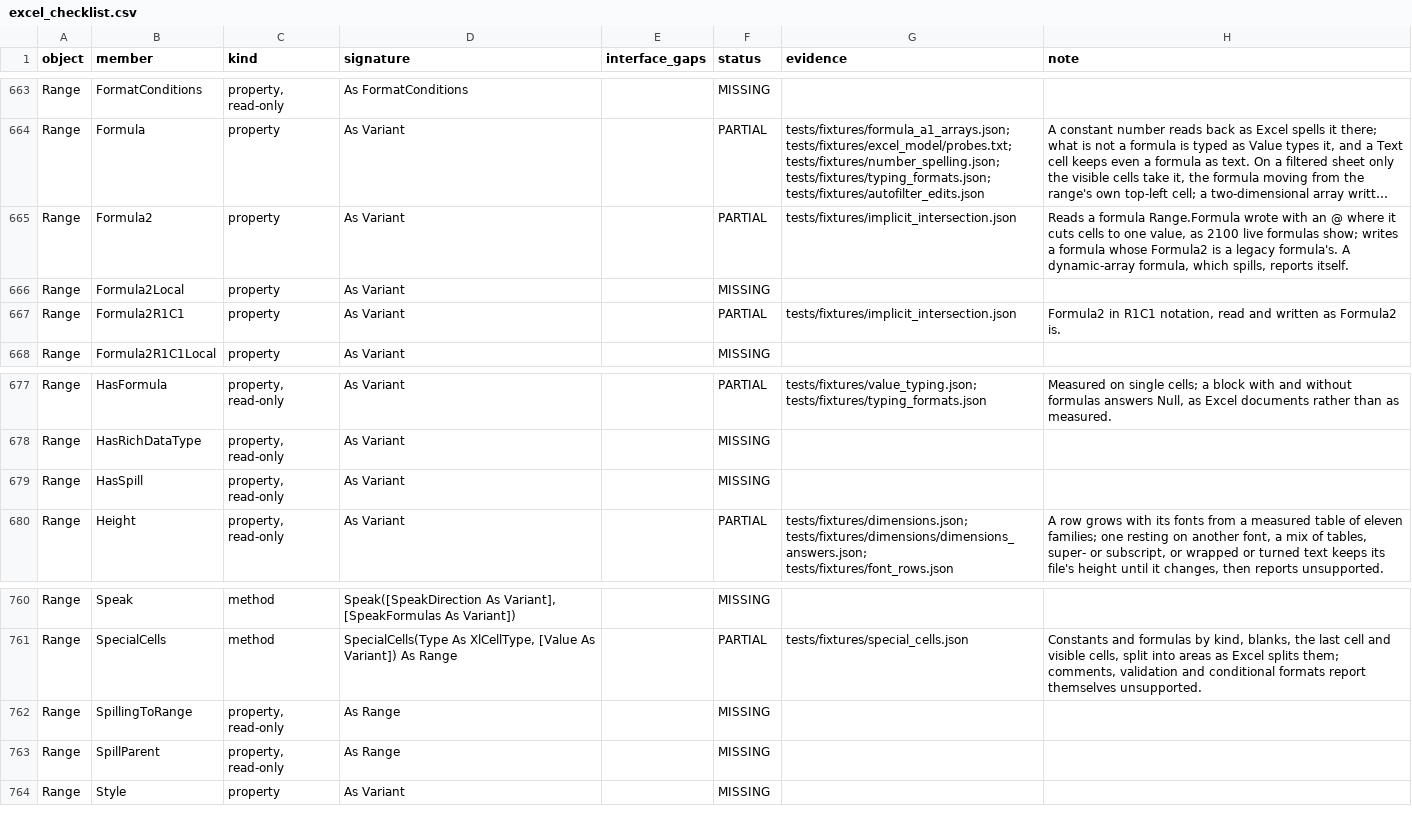
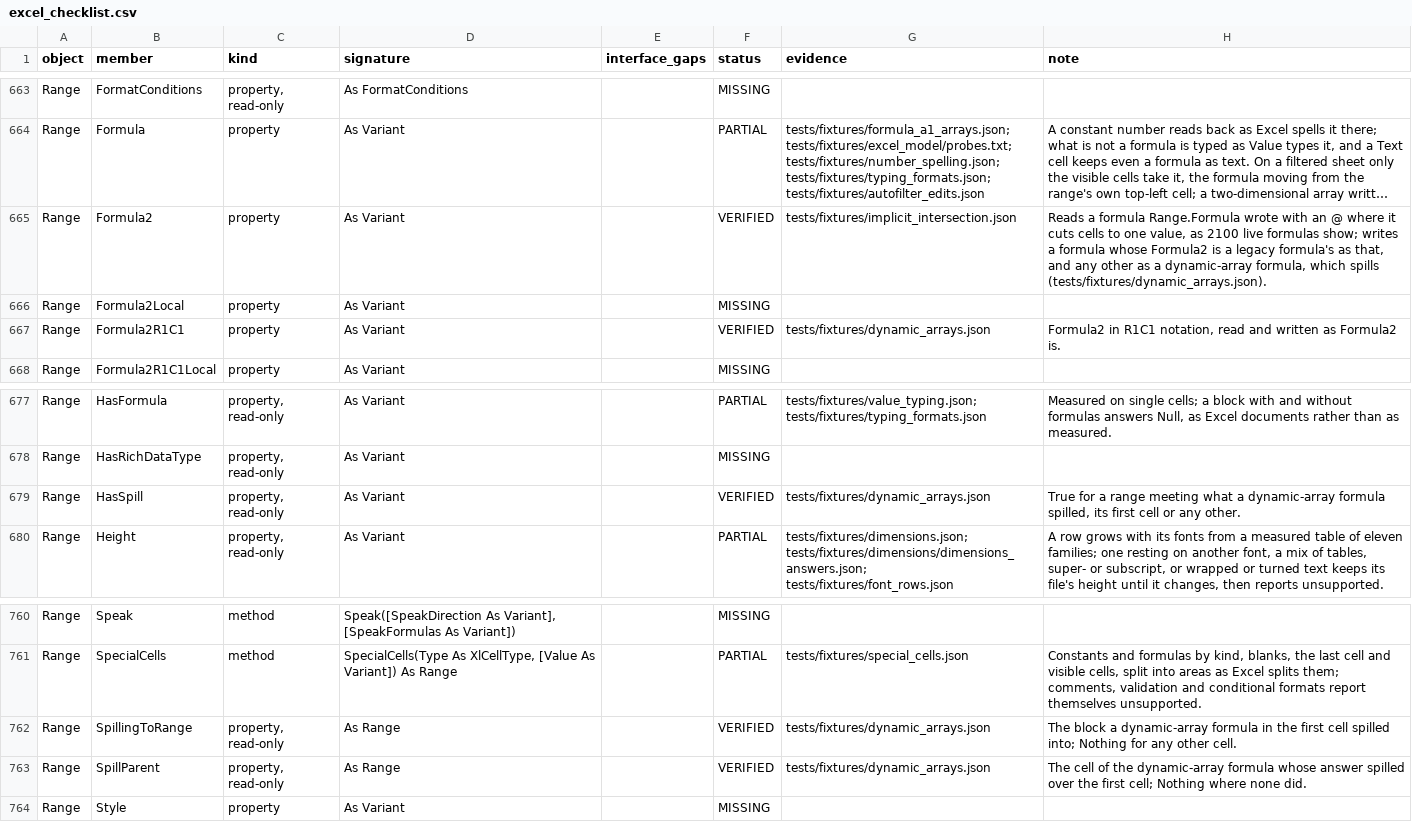
Before and after one commit to WilliamSmithEdward/pyOpenVBA, a CSV file: docs/excel_checklist.csv, drawn as a sheet; only a part is shown, gaps mark what is left out; long unchanged cells end in …; the diff names each change by its address in the sheet, - before the commit and + after, or states it on an @@ line.

Commit message:
feat: dynamic arrays that spill, with HasSpill, A1# and the file format
A formula Formula2 writes that Formula would not write the same, the @
aside, is a dynamic-array formula now rather than one the model
reported. It is worked out whole, as an array formula is, and its answer
spills: the first item in its own cell, the rest below and beside it in
cells with no formula of their own (Formula "", HasFormula False),
growing and shrinking as the answer does; an answer of one item spills
nowhere. A cell in the way, a merged block or the sheet's edge makes it
#SPILL! until the way is clear. Clearing a cell it spilled into, or
writing an empty string there, changes nothing; anything else written
there blocks it. Cutting or copying the formula spills it where it
lands.

apps/excel/_spills keeps, by each such formula's cell, the block its
answer wants and whether and why it is kept out; each cell it spilled
into remembers the formula. The calculator works these formulas out
after each edit, as Excel spills, and when a cell they might spill into
is read; a write inside what one wants works it out again, and the cells
it spilled into count as its own when what reads them is marked stale.

Range.HasSpill, SpillParent and SpillingToRange answer as Excel's do. A1#
reads what spilled from A1, in a legacy formula too (Formula2 marks it
@ at the formula's top and in no function's argument), Range("A1#") is
the block, and UsedRange, End, CountA and SpecialCells see the spilled
cells as Excel does.

A save writes a spill as Excel does (apps/excel/_dynamic_file): an array
formula over its block, cm="1", xl/metadata.xml with XLDAPR fDynamic; a
#SPILL! (obstructed, merged or past the edge) or an empty array's #CALC!
as #VALUE! with vm="n" and the rich value under xl/richData saying which;
and A1# as _xlfn.ANCHORARRAY(A1). A workbook Excel saved opens with its
spills.

Measured in live Excel (scripts/measure_dynamic_arrays.py,
tests/fixtures/dynamic_arrays.json and .xlsx): 42 cases of cells, 18
expressions over ranges, and two saved workbooks, the model's save held
to Excel's bytes for each dynamic-array cell and part. The E1# formulas
the Formula2 and refusal fixtures kept as expected failures now pass,
their setup's spill restored.

Range.End from an empty cell lands on the next filled cell, as Ctrl and
an arrow key do: E4.End(xlUp) below E1:E3 is E3, where the model walked
on to E1.

```diff
--- a/docs/excel_checklist.csv
+++ b/docs/excel_checklist.csv
-F665 (status): PARTIAL
+F665 (status): VERIFIED
-H665 (note): …a legacy formula's. A dynamic-array formula, which spills, reports itself.
+H665 (note): …a legacy formula's as that, and any other as a dynamic-array formula, which spills (tests/fixtures/dynamic_arrays.json).
-F667 (status): PARTIAL
+F667 (status): VERIFIED
-G667 (evidence): tests/fixtures/implicit_intersection.json
+G667 (evidence): tests/fixtures/dynamic_arrays.json
-F679 (status): MISSING
+F679 (status): VERIFIED
-G679 (evidence): (empty)
+G679 (evidence): tests/fixtures/dynamic_arrays.json
-H679 (note): (empty)
+H679 (note): True for a range meeting what a dynamic-array formula spilled, its first cell or any other.
-F762:F763 (status): MISSING
+F762:F763 (status): VERIFIED
-G762:G763 (evidence): (empty)
+G762:G763 (evidence): tests/fixtures/dynamic_arrays.json
-H762 (note): (empty)
+H762 (note): The block a dynamic-array formula in the first cell spilled into; Nothing for any other cell.
-H763 (note): (empty)
+H763 (note): The cell of the dynamic-array formula whose answer spilled over the first cell; Nothing where none did.
```
Also changed, not shown: 21 other files.
